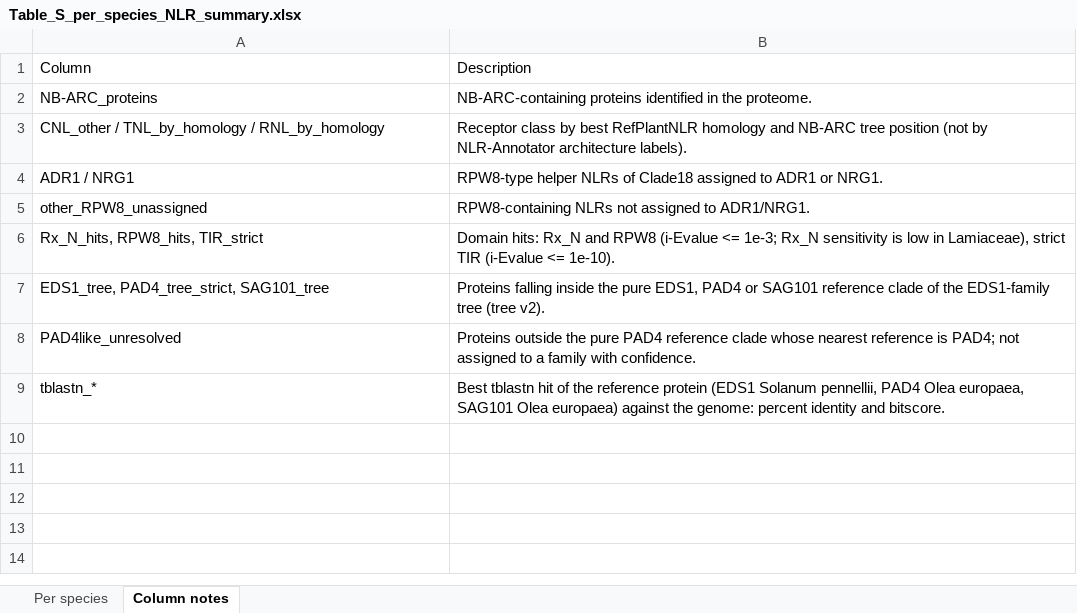
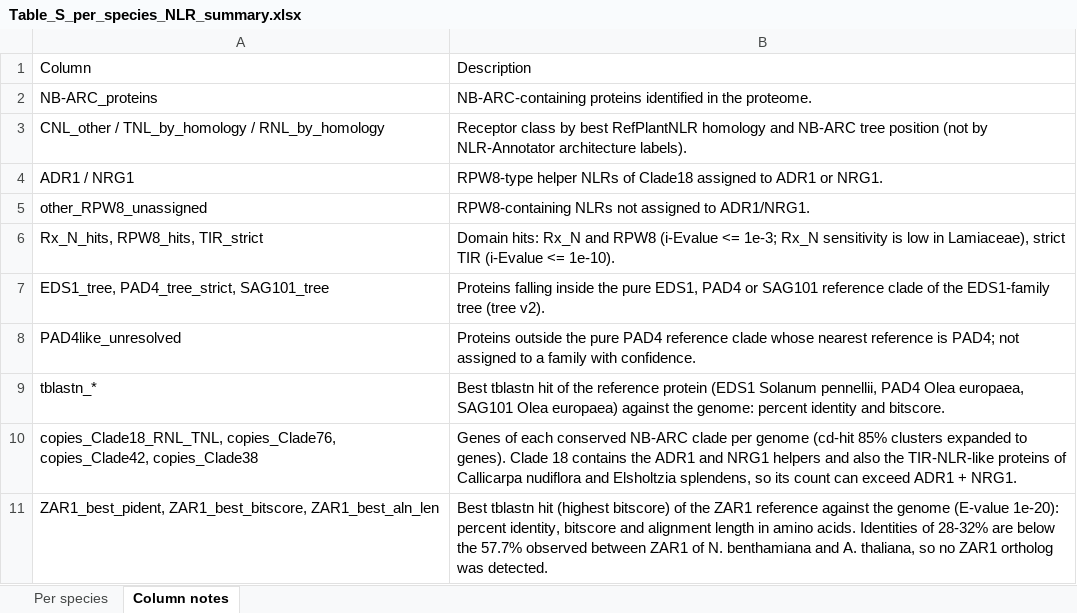
Before and after one commit to inyakimv/lamiaceae-pan-nlrome, an Excel workbook: lamiaceae-nlr-conserved-core/results/conserved_core/tables/Table_S_per_species_NLR_summary.xlsx, sheet Column notes, drawn as a sheet; values as stored, in another font and other column widths than the file's, no borders; the diff names each change by its address in the sheet, - before the commit and + after, or states it on an @@ line.

```diff
--- a/lamiaceae-nlr-conserved-core/results/conserved_core/tables/Table_S_per_species_NLR_summary.xlsx (sheet Column notes)
+++ b/lamiaceae-nlr-conserved-core/results/conserved_core/tables/Table_S_per_species_NLR_summary.xlsx (sheet Column notes)
+row 10: copies_Clade18_RNL_TNL, copies_Clade76, copies_Clade42, copies_Clade38 | Genes of each conserved NB-ARC clade per genome (cd-hit 85% clusters expanded to genes). Clade 18 contains the ADR1 and NRG1 helpers and also the TIR-NLR-like proteins of Callicarpa nudiflora and Elsholtzia splendens, so its count can exceed ADR1 + NRG1.
+row 11: ZAR1_best_pident, ZAR1_best_bitscore, ZAR1_best_aln_len | Best tblastn hit (highest bitscore) of the ZAR1 reference against the genome (E-value 1e-20): percent identity, bitscore and alignment length in amino acids. Identities of 28-32% are below the 57.7% observed between ZAR1 of N. benthamiana and A. thaliana, so no ZAR1 ortholog was detected.
```
Also changed, not shown: sheet Per species, 1 other file.
